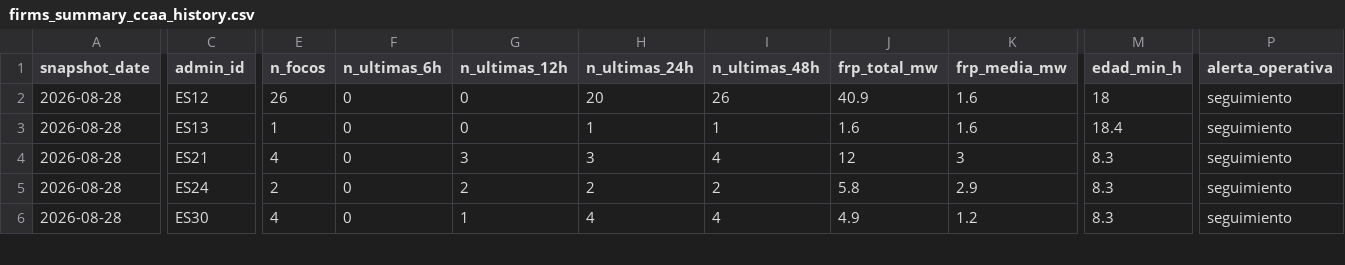
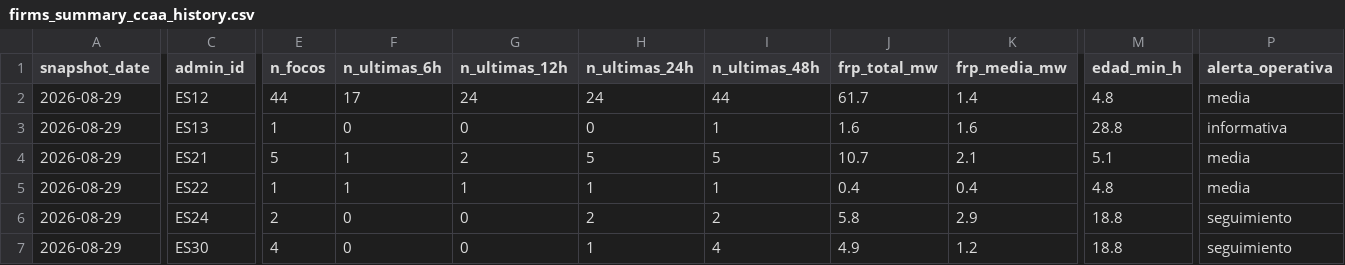
Before and after one commit to santiagomota/visor-fuego, a CSV file: assets/history/firms_summary_ccaa_history.csv, drawn as a sheet; only a part is shown, gaps mark what is left out; addresses are those after the commit; rows hold the shown columns only; the diff covers the shown part only; the diff names each change by its address in the sheet, - before the commit and + after, or states it on an @@ line.

```diff
--- a/assets/history/firms_summary_ccaa_history.csv
+++ b/assets/history/firms_summary_ccaa_history.csv
-A2:A4 (snapshot_date): 2026-08-28
+A2:A4 (snapshot_date): 2026-08-29
-E2 (n_focos): 26
+E2 (n_focos): 44
-F2 (n_ultimas_6h): 0
+F2 (n_ultimas_6h): 17
-G2 (n_ultimas_12h): 0
+G2 (n_ultimas_12h): 24
-H2 (n_ultimas_24h): 20
+H2 (n_ultimas_24h): 24
-I2 (n_ultimas_48h): 26
+I2 (n_ultimas_48h): 44
-J2 (frp_total_mw): 40.9
+J2 (frp_total_mw): 61.7
-K2 (frp_media_mw): 1.6
+K2 (frp_media_mw): 1.4
-M2 (edad_min_h): 18
+M2 (edad_min_h): 4.8
-P2 (alerta_operativa): seguimiento
+P2 (alerta_operativa): media
-H3 (n_ultimas_24h): 1
+H3 (n_ultimas_24h): 0
-M3 (edad_min_h): 18.4
+M3 (edad_min_h): 28.8
-P3 (alerta_operativa): seguimiento
+P3 (alerta_operativa): informativa
-E4 (n_focos): 4
+E4 (n_focos): 5
-F4 (n_ultimas_6h): 0
+F4 (n_ultimas_6h): 1
-G4 (n_ultimas_12h): 3
+G4 (n_ultimas_12h): 2
-H4 (n_ultimas_24h): 3
+H4 (n_ultimas_24h): 5
-I4 (n_ultimas_48h): 4
+I4 (n_ultimas_48h): 5
-J4 (frp_total_mw): 12
+J4 (frp_total_mw): 10.7
-K4 (frp_media_mw): 3
+K4 (frp_media_mw): 2.1
-M4 (edad_min_h): 8.3
+M4 (edad_min_h): 5.1
-P4 (alerta_operativa): seguimiento
+P4 (alerta_operativa): media
+row 5: 2026-08-29 | ES22 | 1 | 1 | 1 | 1 | 1 | 0.4 | 0.4 | 4.8 | media
-A6:A7 (snapshot_date): 2026-08-28
+A6:A7 (snapshot_date): 2026-08-29
-G6 (n_ultimas_12h): 2
+G6 (n_ultimas_12h): 0
-M6:M7 (edad_min_h): 8.3
+M6:M7 (edad_min_h): 18.8
-G7 (n_ultimas_12h): 1
+G7 (n_ultimas_12h): 0
-H7 (n_ultimas_24h): 4
+H7 (n_ultimas_24h): 1
```
Also changed, not shown: 2 added rows and 54 edited cells elsewhere in this file, assets/alerts/operational_alerts.csv, assets/history/firms_summary_provincias_history.csv, 22 other files.
